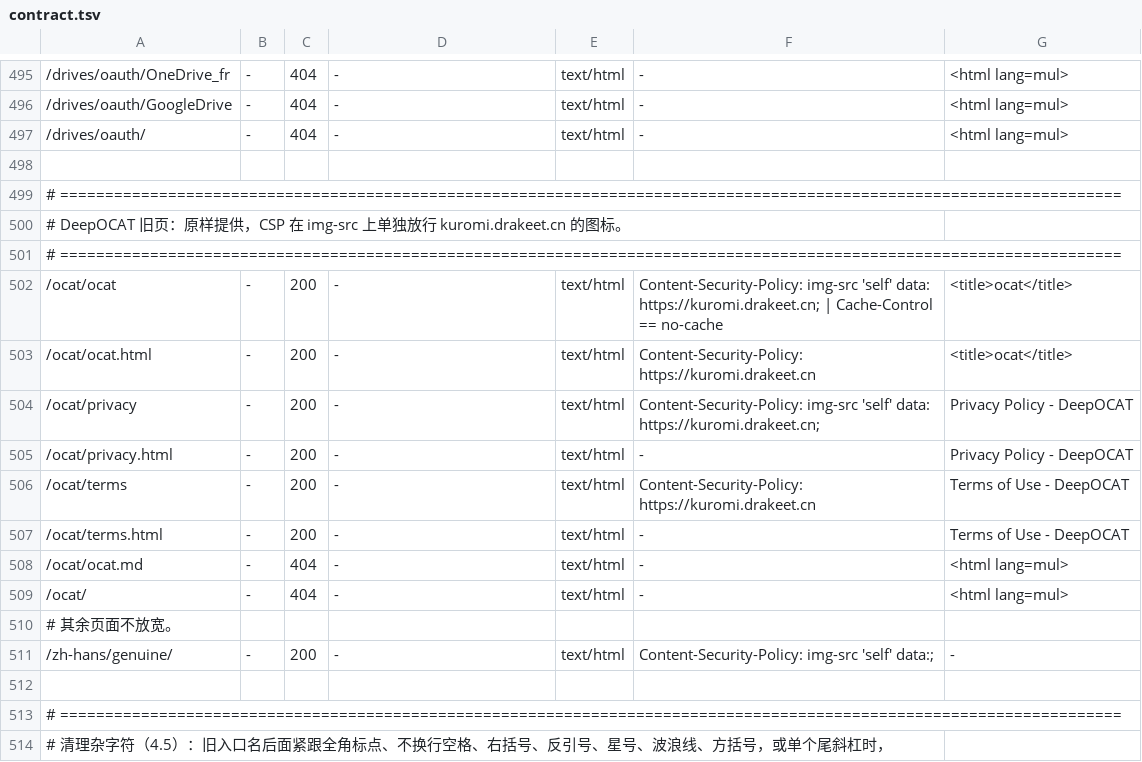
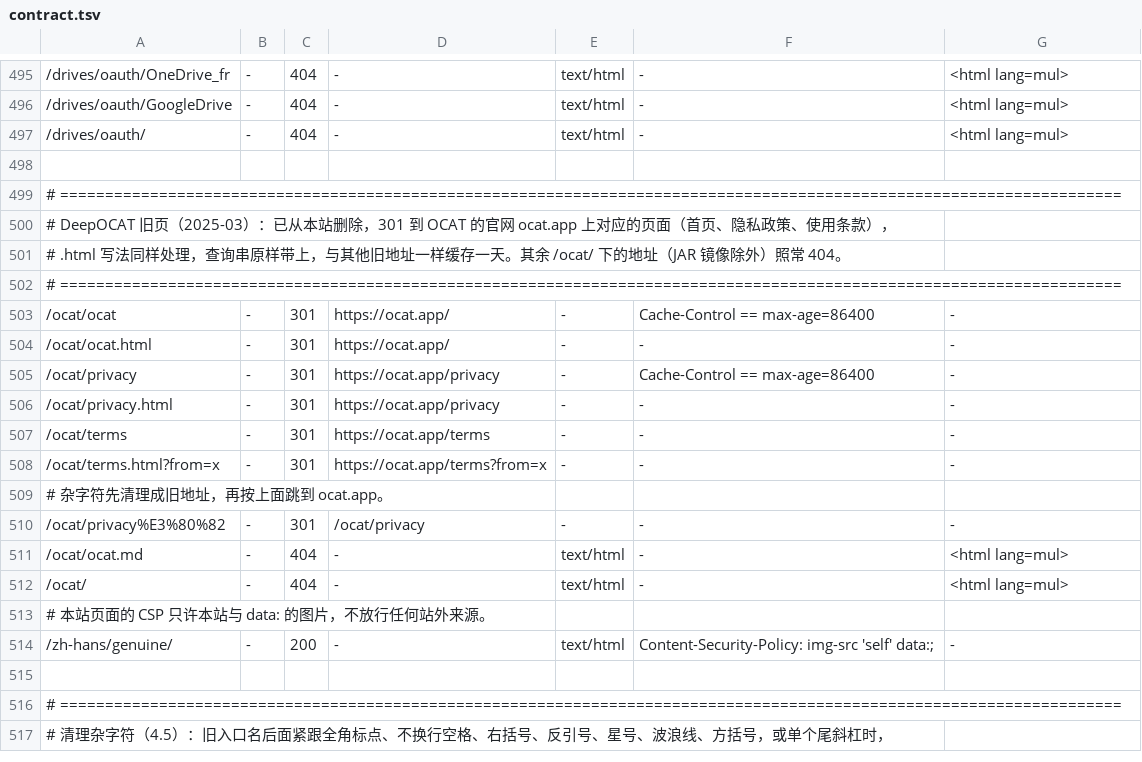
Before and after one commit to PureWriter/writer.drakeet.com, a TSV file: ops/contract.tsv, drawn as a sheet; only a part is shown, gaps mark what is left out.

```diff
--- a/ops/contract.tsv
+++ b/ops/contract.tsv
@@ -499,13 +499,16 @@
 # ======================================================================================================================
-# DeepOCAT 旧页：原样提供，CSP 在 img-src 上单独放行 kuromi.drakeet.cn 的图标。
+# DeepOCAT 旧页（2025-03）：已从本站删除，301 到 OCAT 的官网 ocat.app 上对应的页面（首页、隐私政策、使用条款），
+# .html 写法同样处理，查询串原样带上，与其他旧地址一样缓存一天。其余 /ocat/ 下的地址（JAR 镜像除外）照常 404。
 # ======================================================================================================================
-/ocat/ocat	-	200	-	text/html	Content-Security-Policy: img-src 'self' data: https://kuromi.drakeet.cn; | Cache-Control == no-cache	<title>ocat</title>
-/ocat/ocat.html	-	200	-	text/html	Content-Security-Policy: https://kuromi.drakeet.cn	<title>ocat</title>
-/ocat/privacy	-	200	-	text/html	Content-Security-Policy: img-src 'self' data: https://kuromi.drakeet.cn;	Privacy Policy - DeepOCAT
-/ocat/privacy.html	-	200	-	text/html	-	Privacy Policy - DeepOCAT
-/ocat/terms	-	200	-	text/html	Content-Security-Policy: https://kuromi.drakeet.cn	Terms of Use - DeepOCAT
-/ocat/terms.html	-	200	-	text/html	-	Terms of Use - DeepOCAT
+/ocat/ocat	-	301	https://ocat.app/	-	Cache-Control == max-age=86400	-
+/ocat/ocat.html	-	301	https://ocat.app/	-	-	-
+/ocat/privacy	-	301	https://ocat.app/privacy	-	Cache-Control == max-age=86400	-
+/ocat/privacy.html	-	301	https://ocat.app/privacy	-	-	-
+/ocat/terms	-	301	https://ocat.app/terms	-	-	-
+/ocat/terms.html?from=x	-	301	https://ocat.app/terms?from=x	-	-	-
+# 杂字符先清理成旧地址，再按上面跳到 ocat.app。
+/ocat/privacy%E3%80%82	-	301	/ocat/privacy	-	-	-
 /ocat/ocat.md	-	404	-	text/html	-	<html lang=mul>
 /ocat/	-	404	-	text/html	-	<html lang=mul>
-# 其余页面不放宽。
+# 本站页面的 CSP 只许本站与 data: 的图片，不放行任何站外来源。
 /zh-hans/genuine/	-	200	-	text/html	Content-Security-Policy: img-src 'self' data:;	-
```
Also changed, not shown: 13 other files.
